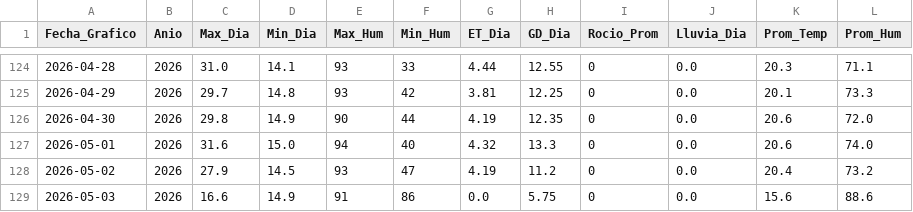
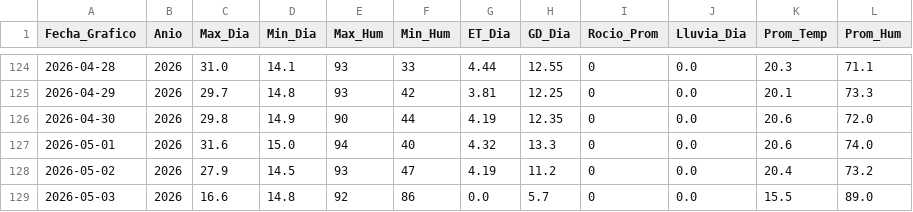
Before and after one commit to omartel-crypto/Datos_Meteorologico, a CSV file: datos_actualizados.csv, drawn as a sheet; only a part is shown, gaps mark what is left out.

Commit message:
Robot: Data actualizada 2026-05-03 07:06 Lima

```diff
--- a/datos_actualizados.csv
+++ b/datos_actualizados.csv
@@ -128,2 +128,2 @@
 2026-05-02,2026,27.9,14.5,93,47,4.19,11.2,0,0.0,20.4,73.2
-2026-05-03,2026,16.6,14.9,91,86,0.0,5.75,0,0.0,15.6,88.6
+2026-05-03,2026,16.6,14.8,92,86,0.0,5.7,0,0.0,15.5,89.0
```
Also changed, not shown: datos_yaurilla.csv.
